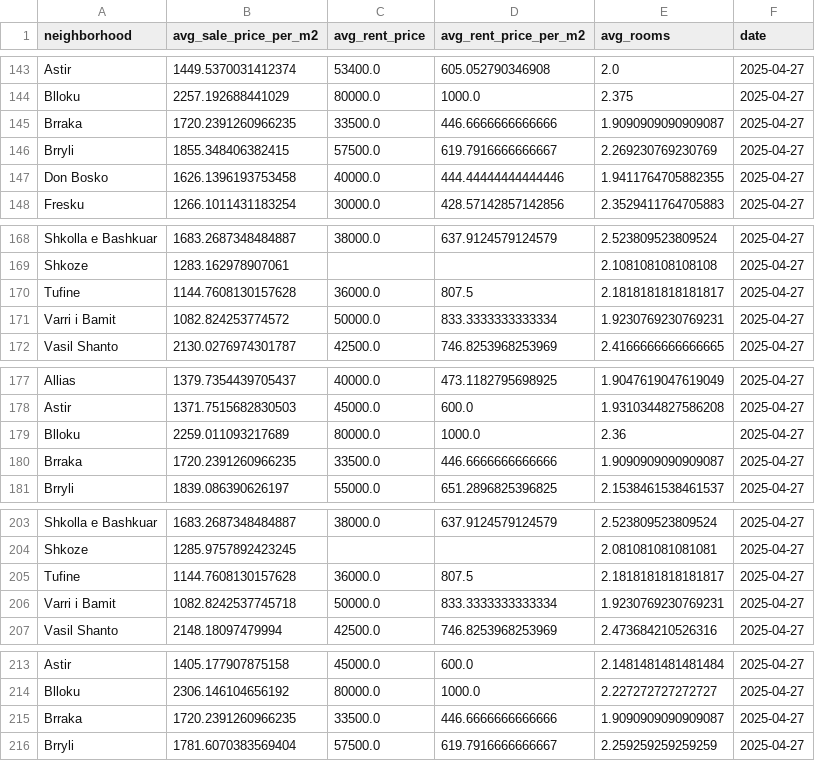
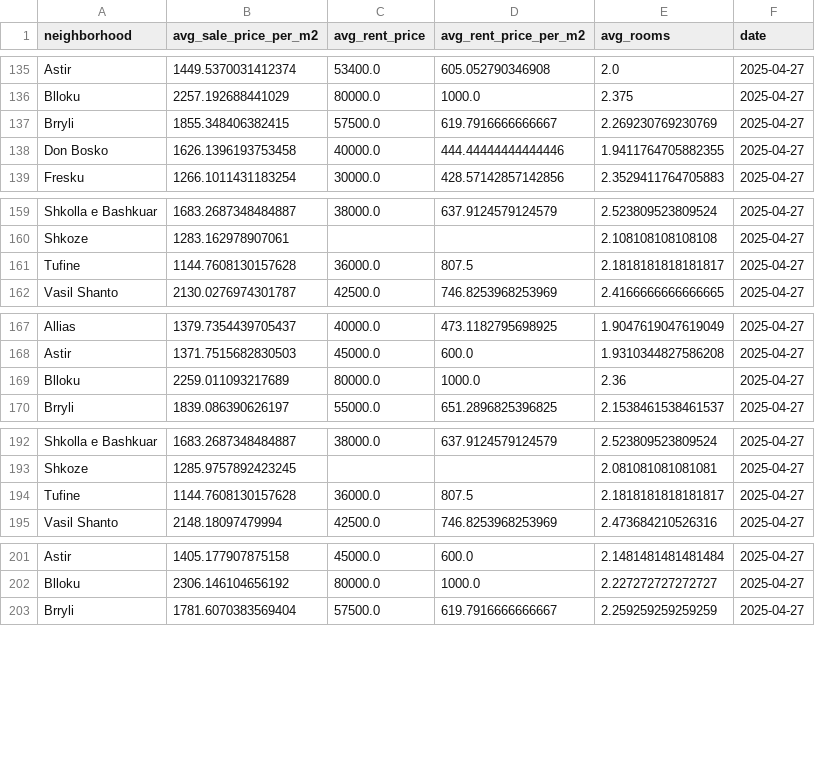
Before and after one commit to fluffyorang3/tirana-realty-index, a CSV file: historical_indices.csv, drawn as a sheet; only a part is shown, gaps mark what is left out; the diff covers the shown part only.

```diff
--- a/historical_indices.csv
+++ b/historical_indices.csv
@@ -144,3 +136,2 @@ Astir,1449.5370031412374,53400.0,605.052790346908,2.0,2025-04-27
 Blloku,2257.192688441029,80000.0,1000.0,2.375,2025-04-27
-Brraka,1720.2391260966235,33500.0,446.6666666666666,1.9090909090909087,2025-04-27
 Brryli,1855.348406382415,57500.0,619.7916666666667,2.269230769230769,2025-04-27
@@ -170,3 +161,2 @@ Shkoze,1283.162978907061,,,2.108108108108108,2025-04-27
 Tufine,1144.7608130157628,36000.0,807.5,2.1818181818181817,2025-04-27
-Varri i Bamit,1082.824253774572,50000.0,833.3333333333334,1.9230769230769231,2025-04-27
 Vasil Shanto,2130.0276974301787,42500.0,746.8253968253969,2.4166666666666665,2025-04-27
@@ -179,3 +169,2 @@ Astir,1371.7515682830503,45000.0,600.0,1.9310344827586208,2025-04-27
 Blloku,2259.011093217689,80000.0,1000.0,2.36,2025-04-27
-Brraka,1720.2391260966235,33500.0,446.6666666666666,1.9090909090909087,2025-04-27
 Brryli,1839.086390626197,55000.0,651.2896825396825,2.1538461538461537,2025-04-27
@@ -205,3 +194,2 @@ Shkoze,1285.9757892423245,,,2.081081081081081,2025-04-27
 Tufine,1144.7608130157628,36000.0,807.5,2.1818181818181817,2025-04-27
-Varri i Bamit,1082.8242537745718,50000.0,833.3333333333334,1.9230769230769231,2025-04-27
 Vasil Shanto,2148.18097479994,42500.0,746.8253968253969,2.473684210526316,2025-04-27
@@ -214,3 +202,2 @@ Astir,1405.177907875158,45000.0,600.0,2.1481481481481484,2025-04-27
 Blloku,2306.146104656192,80000.0,1000.0,2.227272727272727,2025-04-27
-Brraka,1720.2391260966235,33500.0,446.6666666666666,1.9090909090909087,2025-04-27
 Brryli,1781.6070383569404,57500.0,619.7916666666667,2.259259259259259,2025-04-27
```
Also changed, not shown: 15 removed rows and 20 edited cells elsewhere in this file.
